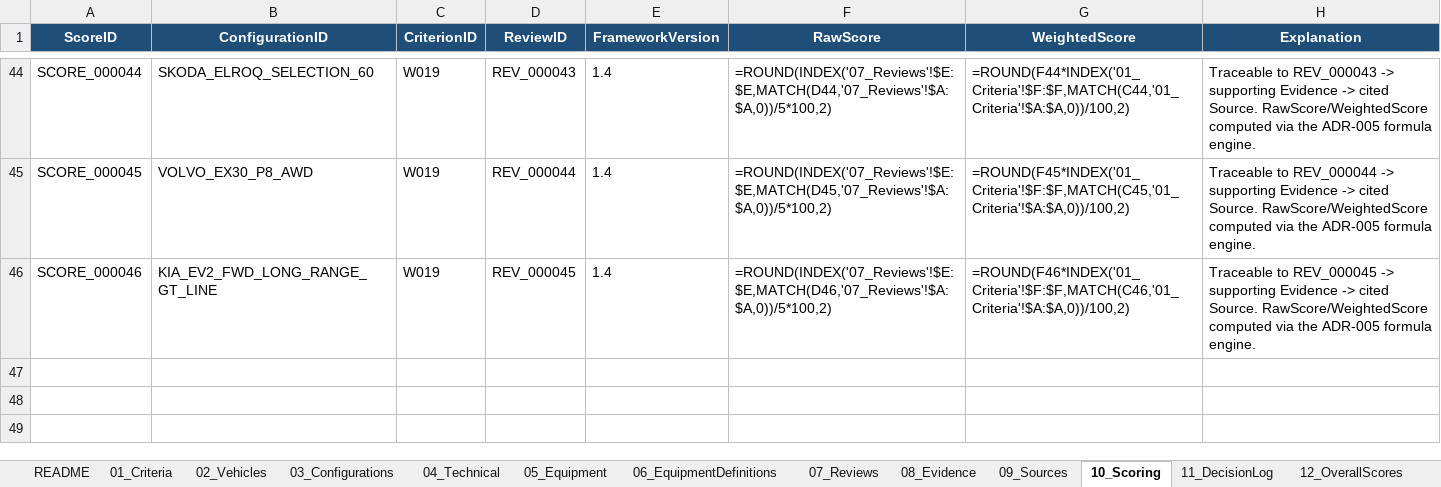
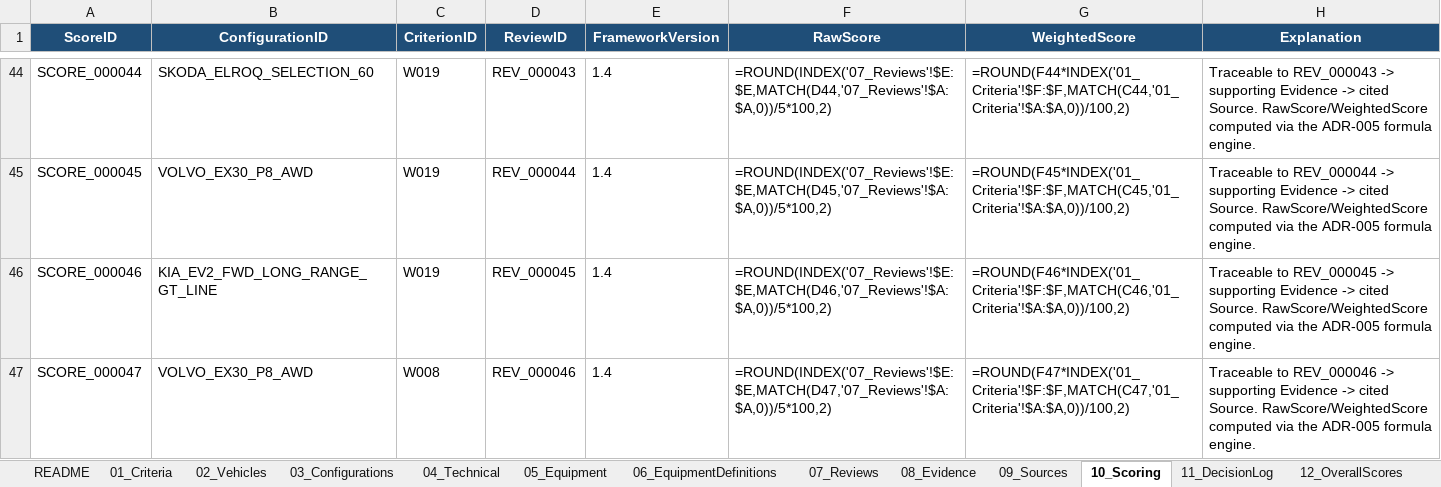
Before and after one commit to bemoy83/decision-framework, an Excel workbook: data/EV_Decision_Framework.xlsx, sheet 10_Scoring, drawn as a sheet; only a part is shown, gaps mark what is left out; values as stored, in another font and other column widths than the file's, no borders; formulas without a stored value are shown as written; the diff names each change by its address in the sheet, - before the commit and + after, or states it on an @@ line.

Commit message:
Score Volvo EX30 P8 AWD on W008 (Førerassistenter kvalitet)
Reuses existing Motor.no evidence (EV_000036) on ACC winter-driving
issues, previously only linked to the W005 infotainment review, to
add REV_000046 / SCORE_000047.

```diff
--- a/data/EV_Decision_Framework.xlsx (sheet 10_Scoring)
+++ b/data/EV_Decision_Framework.xlsx (sheet 10_Scoring)
+row 47: SCORE_000047 | VOLVO_EX30_P8_AWD | W008 | REV_000046 | 1.4 | =ROUND(INDEX('07_Reviews'!$E:$E,MATCH(D47,'07_Reviews'!$A:$A,0))/5*100,2) | =ROUND(F47*INDEX('01_Criteria'!$F:$F,MATCH(C47,'01_Criteria'!$A:$A,0))/100,2) | Traceable to REV_000046 -> supporting Evidence -> cited Source. RawScore/WeightedScore computed via the ADR-005 formula engine.
```
Also changed, not shown: sheet 07_Reviews.
